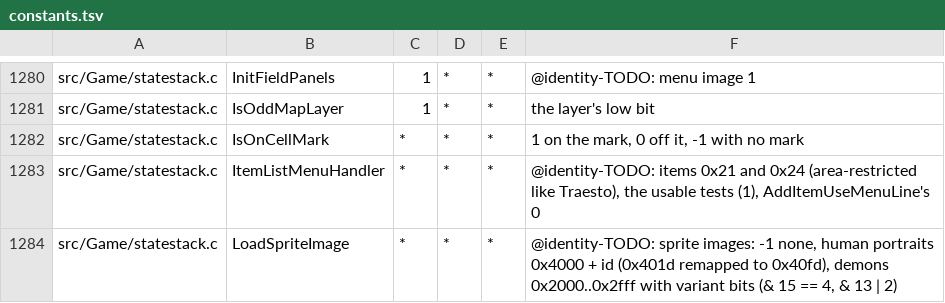
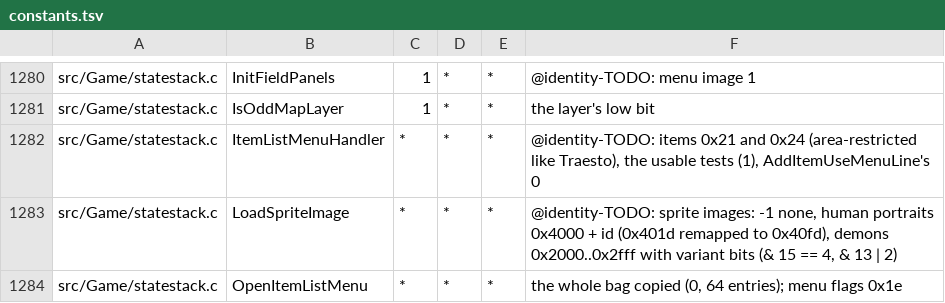
Before and after one commit to sushi-shi/giten-decomp, a TSV file: config/constants.tsv, drawn as a sheet; only a part is shown, gaps mark what is left out; the shorter side is filled out with more unchanged rows; the diff names each change by its address in the sheet, - before the commit and + after, or states it on an @@ line.

Commit message:
match: recover cell mark match result

```diff
--- a/config/constants.tsv
+++ b/config/constants.tsv
-row 1282: src/Game/statestack.c | IsOnCellMark | * | * | * | 1 on the mark, 0 off it, -1 with no mark
```
Also changed, not shown: 4 other files.
